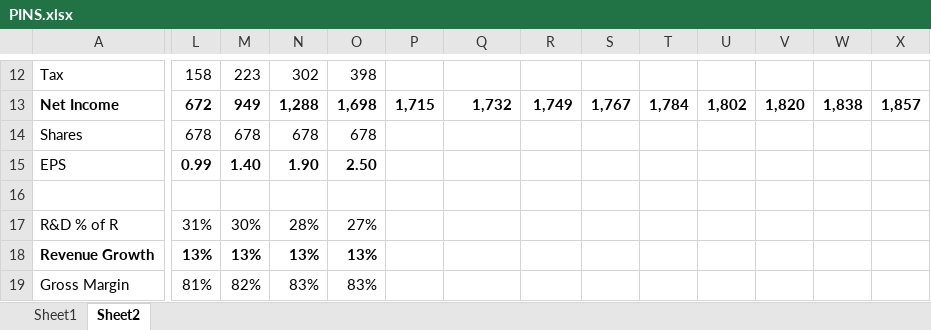
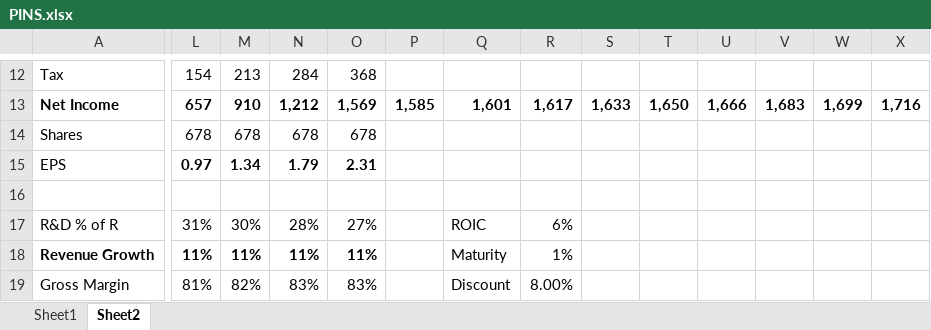
Before and after one commit to LiamRender/models, an Excel workbook: PINS.xlsx, sheet Sheet2, drawn as a sheet; only a part is shown, gaps mark what is left out; values as stored, in another font and other column widths than the file's, no borders; charts and pictures not drawn; the diff covers the shown part only; the diff names each change by its address in the sheet, - before the commit and + after, or states it on an @@ line.

```diff
--- a/PINS.xlsx (sheet Sheet2)
+++ b/PINS.xlsx (sheet Sheet2)
-L12: 158
+L12: 154
-M12: 223
+M12: 213
-N12: 302
+N12: 284
-O12: 398
+O12: 368
-L13: 672
+L13: 657
-M13: 949
+M13: 910
-N13: 1,288
+N13: 1,212
-O13: 1,698
+O13: 1,569
-P13: 1,715
+P13: 1,585
-Q13: 1,732
+Q13: 1,601
-R13: 1,749
+R13: 1,617
-S13: 1,767
+S13: 1,633
-T13: 1,784
+T13: 1,650
-U13: 1,802
+U13: 1,666
-V13: 1,820
+V13: 1,683
-W13: 1,838
+W13: 1,699
-X13: 1,857
+X13: 1,716
-L15: 0.99
+L15: 0.97
-M15: 1.40
+M15: 1.34
-N15: 1.90
+N15: 1.79
-O15: 2.50
+O15: 2.31
-Q17: (empty)
+Q17: ROIC
-R17: (empty)
+R17: 6%
-L18: 13%
+L18: 11%
-M18: 13%
+M18: 11%
-N18: 13%
+N18: 11%
-O18: 13%
+O18: 11%
-Q18: (empty)
+Q18: Maturity
-R18: (empty)
+R18: 1%
-Q19: (empty)
+Q19: Discount
-R19: (empty)
+R19: 8.00%
```
Also changed, not shown: 3 added rows, 2 removed rows and 305 edited cells elsewhere in this sheet, sheet Sheet1, formulas that keep their value, charts or pictures, AAPL.xlsx, CVX.xlsx, 3 other files.
